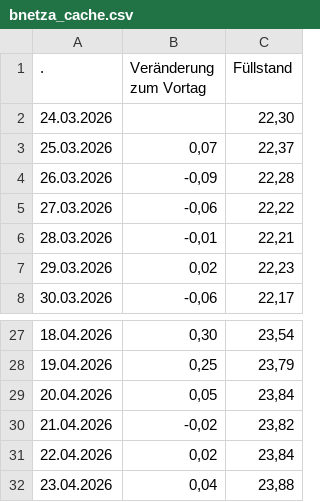
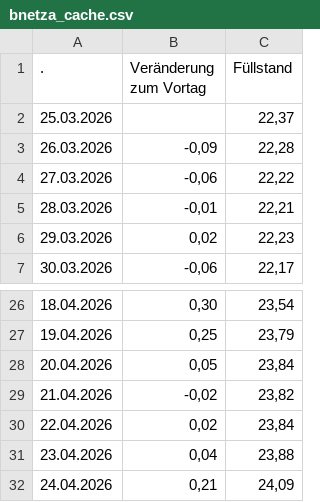
Before and after one commit to volzinnovation/de-gas-storage-tracker-bnetza, a CSV file: data/bnetza_cache.csv, drawn as a sheet; only a part is shown, gaps mark what is left out.

```diff
--- a/data/bnetza_cache.csv
+++ b/data/bnetza_cache.csv
@@ -1,4 +1,3 @@
                     .;Veränderung zum Vortag;Füllstand
-24.03.2026;;22,30
-25.03.2026;0,07;22,37
+25.03.2026;;22,37
 26.03.2026;-0,09;22,28
@@ -32 +31,2 @@
 23.04.2026;0,04;23,88
+24.04.2026;0,21;24,09
```
Also changed, not shown: data/projections.csv, 1 other file.
